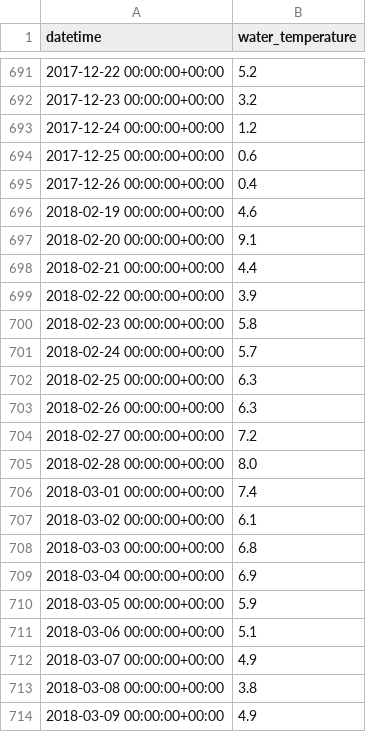
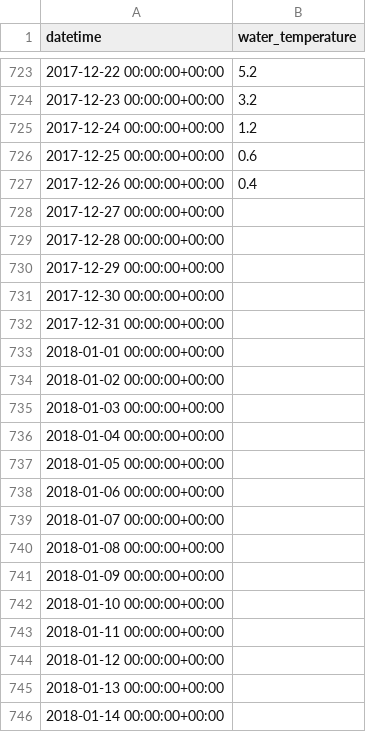
Before and after one commit to kravitsjacob/mocot, a CSV file: io/outputs/exogenous/water_temperature.csv, drawn as a sheet; only a part is shown, gaps mark what is left out; the shorter side is filled out with more unchanged rows; the diff covers the shown part only.

```diff
--- a/io/outputs/exogenous/water_temperature.csv
+++ b/io/outputs/exogenous/water_temperature.csv
@@ -695 +727,20 @@ datetime,water_temperature
 2017-12-26 00:00:00+00:00,0.4
+2017-12-27 00:00:00+00:00,
+2017-12-28 00:00:00+00:00,
+2017-12-29 00:00:00+00:00,
+2017-12-30 00:00:00+00:00,
+2017-12-31 00:00:00+00:00,
+2018-01-01 00:00:00+00:00,
+2018-01-02 00:00:00+00:00,
+2018-01-03 00:00:00+00:00,
+2018-01-04 00:00:00+00:00,
+2018-01-05 00:00:00+00:00,
+2018-01-06 00:00:00+00:00,
+2018-01-07 00:00:00+00:00,
+2018-01-08 00:00:00+00:00,
+2018-01-09 00:00:00+00:00,
+2018-01-10 00:00:00+00:00,
+2018-01-11 00:00:00+00:00,
+2018-01-12 00:00:00+00:00,
+2018-01-13 00:00:00+00:00,
+2018-01-14 00:00:00+00:00,
```
Also changed, not shown: 134 added rows elsewhere in this file, io/inputs/air_temperature/857101_39.81_-89.66_2016.csv, io/inputs/air_temperature/857101_39.81_-89.66_2020.csv, 5 other files.
